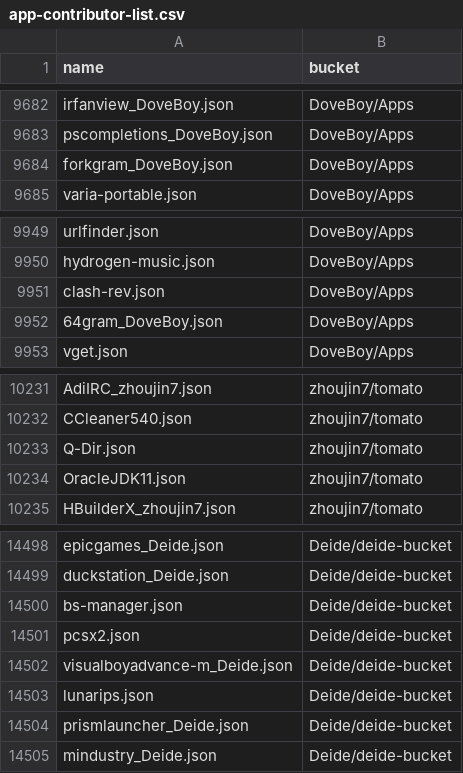
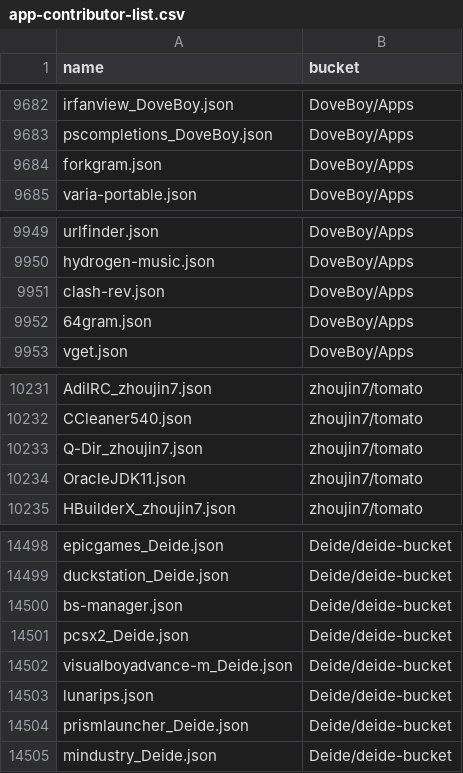
Before and after one commit to XiHanQWQ/scoop-apps, a CSV file: app-contributor-list.csv, drawn as a sheet; only a part is shown, gaps mark what is left out; the diff covers the shown part only.

```diff
--- a/app-contributor-list.csv
+++ b/app-contributor-list.csv
@@ -9683,3 +9683,3 @@ irfanview_DoveBoy.json,DoveBoy/Apps
 pscompletions_DoveBoy.json,DoveBoy/Apps
-forkgram_DoveBoy.json,DoveBoy/Apps
+forkgram.json,DoveBoy/Apps
 varia-portable.json,DoveBoy/Apps
@@ -9951,3 +9951,3 @@ hydrogen-music.json,DoveBoy/Apps
 clash-rev.json,DoveBoy/Apps
-64gram_DoveBoy.json,DoveBoy/Apps
+64gram.json,DoveBoy/Apps
 vget.json,DoveBoy/Apps
@@ -10232,3 +10232,3 @@ AdiIRC_zhoujin7.json,zhoujin7/tomato
 CCleaner540.json,zhoujin7/tomato
-Q-Dir.json,zhoujin7/tomato
+Q-Dir_zhoujin7.json,zhoujin7/tomato
 OracleJDK11.json,zhoujin7/tomato
@@ -14500,3 +14500,3 @@ duckstation_Deide.json,Deide/deide-bucket
 bs-manager.json,Deide/deide-bucket
-pcsx2.json,Deide/deide-bucket
+pcsx2_Deide.json,Deide/deide-bucket
 visualboyadvance-m_Deide.json,Deide/deide-bucket
```
Also changed, not shown: 5 edited cells elsewhere in this file, 46 other files.
